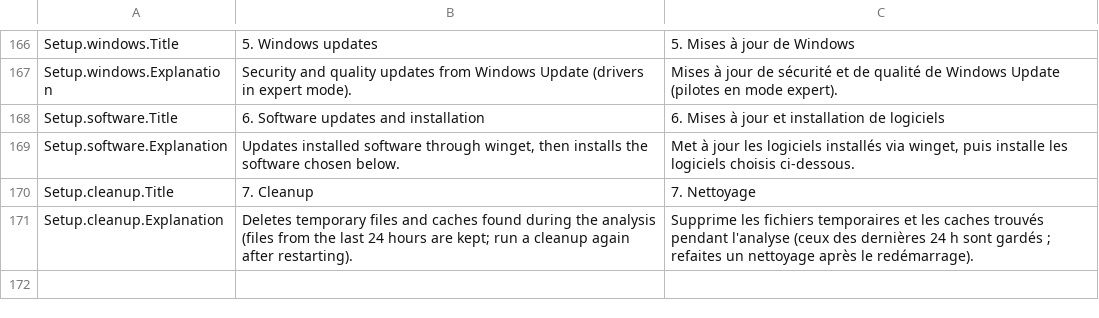
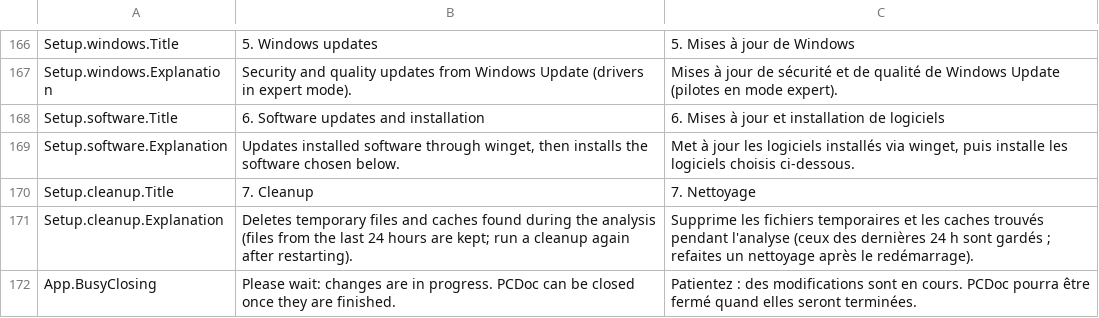
Before and after one commit to Skoow/Cleaner, a TSV file: src/PCDoc.Core/Resources/Strings.tsv, drawn as a sheet; only a part is shown, gaps mark what is left out; the diff names each change by its address in the sheet, - before the commit and + after, or states it on an @@ line.

```diff
--- a/src/PCDoc.Core/Resources/Strings.tsv
+++ b/src/PCDoc.Core/Resources/Strings.tsv
+row 172: App.BusyClosing | Please wait: changes are in progress. PCDoc can be closed once they are finished. | Patientez : des modifications sont en cours. PCDoc pourra être fermé quand elles seront terminées.
```
Also changed, not shown: 19 other files.
